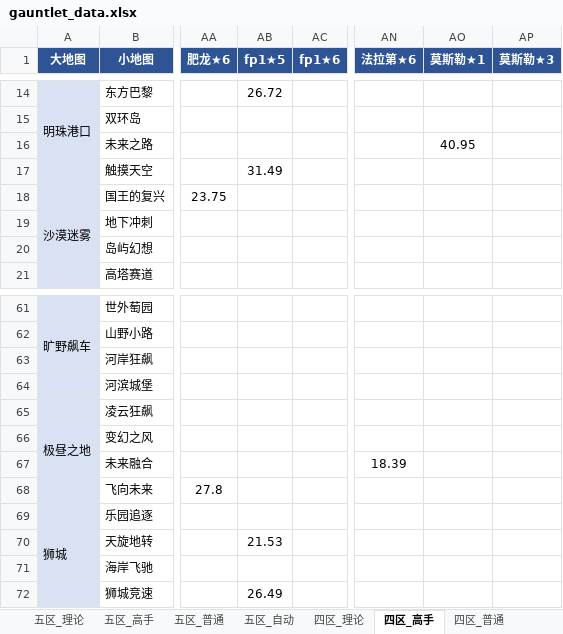
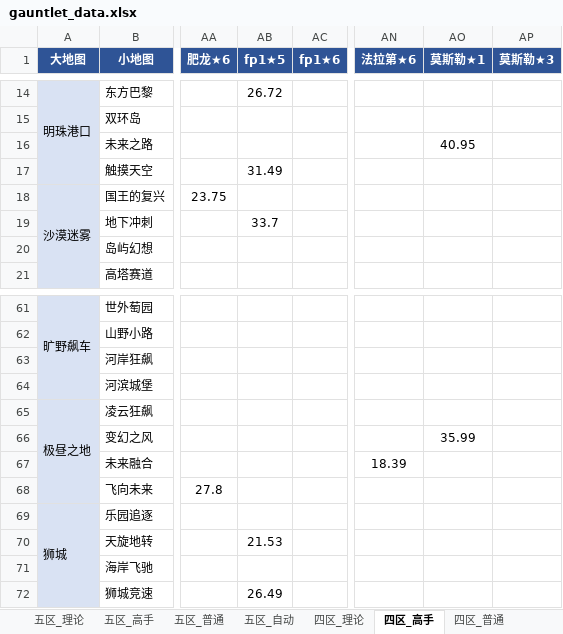
Before and after one commit to Testiphi/MutualExclusionAllocator, an Excel workbook: gauntlet_data.xlsx, sheet 四区_高手, drawn as a sheet; only a part is shown, gaps mark what is left out; values as stored, in another font and other column widths than the file's, no borders; the diff names each change by its address in the sheet, - before the commit and + after, or states it on an @@ line.

```diff
--- a/gauntlet_data.xlsx (sheet 四区_高手)
+++ b/gauntlet_data.xlsx (sheet 四区_高手)
-AB19 (fp1★5): (empty)
+AB19 (fp1★5): 33.7
-AO66 (莫斯勒★1): (empty)
+AO66 (莫斯勒★1): 35.99
```
Also changed, not shown: sheet 四区_普通, 1 other file.
